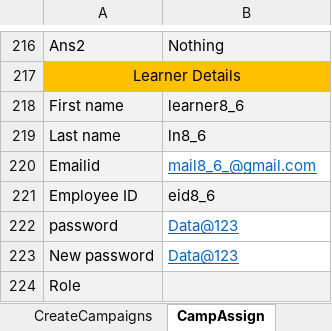
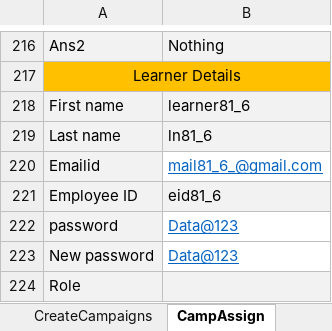
Before and after one commit to dattatrayaa/MYGrovo, an Excel workbook: TestCases/TestData.xlsx, sheet CampAssign, drawn as a sheet; only a part is shown, gaps mark what is left out; values as stored, in another font and other column widths than the file's, no borders; the diff covers the shown part only; the diff names each change by its address in the sheet, - before the commit and + after, or states it on an @@ line.

```diff
--- a/TestCases/TestData.xlsx (sheet CampAssign)
+++ b/TestCases/TestData.xlsx (sheet CampAssign)
-B218: learner8_6
+B218: learner81_6
-B219: ln8_6
+B219: ln81_6
-B220: mail8_6_@gmail.com
+B220: mail81_6_@gmail.com
-B221: eid8_6
+B221: eid81_6
```
Also changed, not shown: 32 edited cells elsewhere in this sheet.
